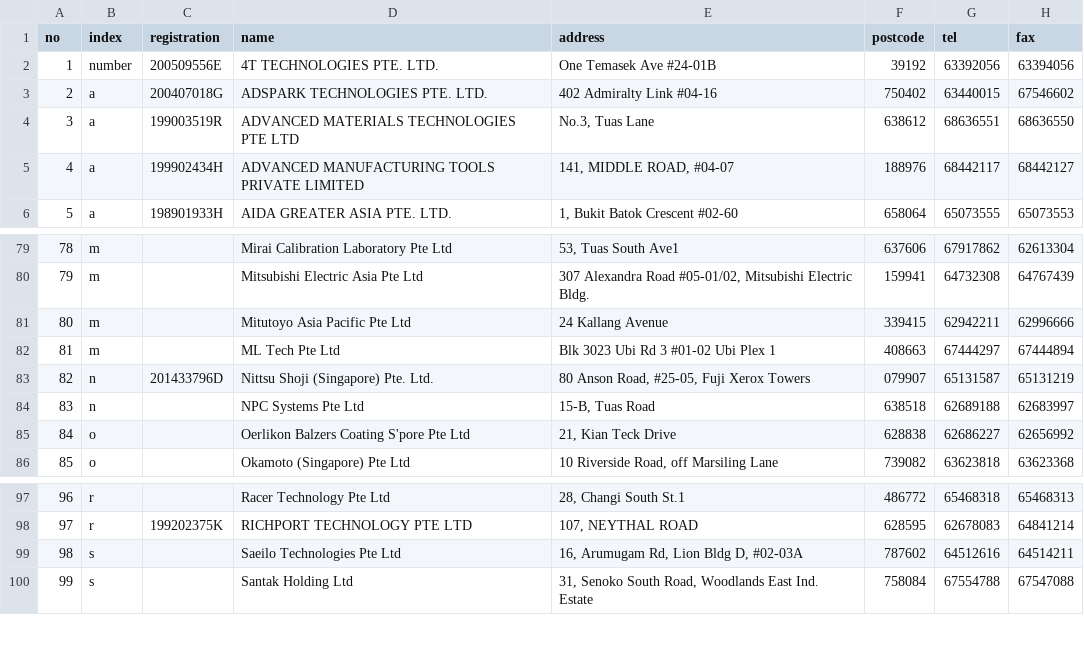
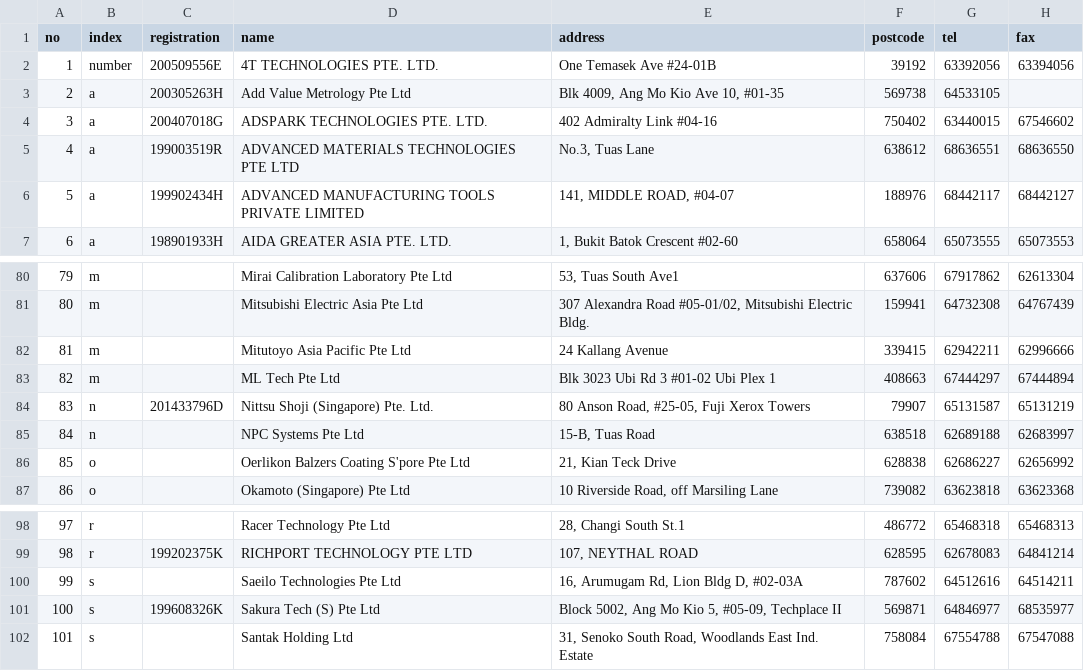
Before and after one commit to speta/speta.github.io, a CSV file: _data/members.csv, drawn as a sheet; only a part is shown, gaps mark what is left out; addresses are those after the commit; the diff names each change by its address in the sheet, - before the commit and + after, or states it on an @@ line.

```diff
--- a/_data/members.csv
+++ b/_data/members.csv
+row 3: 2 | a | 200305263H | Add Value Metrology Pte Ltd | Blk 4009, Ang Mo Kio Ave 10, #01-35 | 569738 | 64533105
@@ column A (no) renumbered from row 4 down @@
-F84 (postcode): 079907
+F84 (postcode): 79907
+row 101: 100 | s | 199608326K | Sakura Tech (S) Pte Ltd | Block 5002, Ang Mo Kio 5, #05-09, Techplace II | 569871 | 64846977 | 68535977
```
Also changed, not shown: 1 other file.
